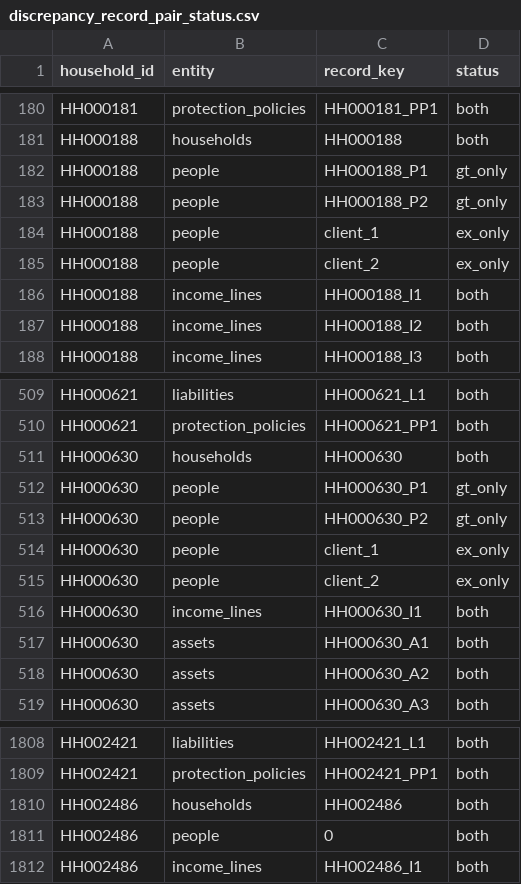
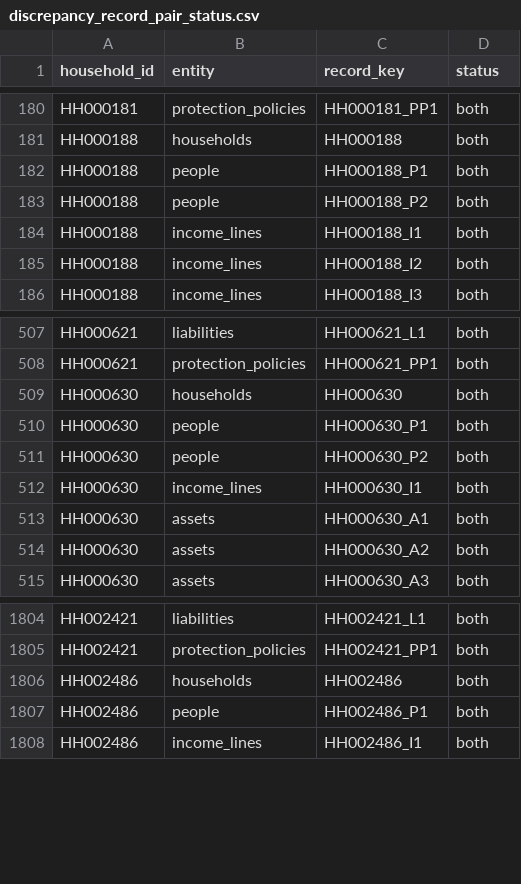
Before and after one commit to nikita-ds/testcasewm, a CSV file: 03_data_extraction/artifacts/tables/discrepancy_record_pair_status.csv, drawn as a sheet; only a part is shown, gaps mark what is left out.

```diff
--- a/03_data_extraction/artifacts/tables/discrepancy_record_pair_status.csv
+++ b/03_data_extraction/artifacts/tables/discrepancy_record_pair_status.csv
@@ -181,6 +181,4 @@ HH000181,protection_policies,HH000181_PP1,both
 HH000188,households,HH000188,both
-HH000188,people,HH000188_P1,gt_only
-HH000188,people,HH000188_P2,gt_only
-HH000188,people,client_1,ex_only
-HH000188,people,client_2,ex_only
+HH000188,people,HH000188_P1,both
+HH000188,people,HH000188_P2,both
 HH000188,income_lines,HH000188_I1,both
@@ -511,6 +509,4 @@ HH000621,protection_policies,HH000621_PP1,both
 HH000630,households,HH000630,both
-HH000630,people,HH000630_P1,gt_only
-HH000630,people,HH000630_P2,gt_only
-HH000630,people,client_1,ex_only
-HH000630,people,client_2,ex_only
+HH000630,people,HH000630_P1,both
+HH000630,people,HH000630_P2,both
 HH000630,income_lines,HH000630_I1,both
@@ -1810,3 +1806,3 @@ HH002421,protection_policies,HH002421_PP1,both
 HH002486,households,HH002486,both
-HH002486,people,0,both
+HH002486,people,HH002486_P1,both
 HH002486,income_lines,HH002486_I1,both
```
Also changed, not shown: 03_data_extraction/artifacts/tables/discrepancy_entity_record_pairing.csv, 03_data_extraction/artifacts/tables/discrepancy_examples.csv, 18 other files.
